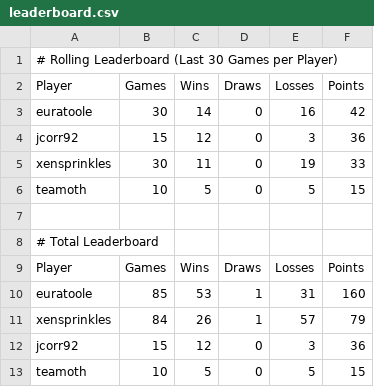
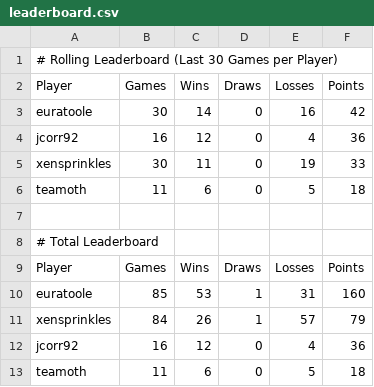
Before and after one commit to jcorr92/chess_club_leaderboard, a CSV file: leaderboard.csv, drawn as a sheet.

```diff
--- a/leaderboard.csv
+++ b/leaderboard.csv
@@ -3,5 +3,5 @@ Player,Games,Wins,Draws,Losses,Points
 euratoole,30,14,0,16,42
-jcorr92,15,12,0,3,36
+jcorr92,16,12,0,4,36
 xensprinkles,30,11,0,19,33
-teamoth,10,5,0,5,15
+teamoth,11,6,0,5,18
 
@@ -11,3 +11,3 @@ euratoole,85,53,1,31,160
 xensprinkles,84,26,1,57,79
-jcorr92,15,12,0,3,36
-teamoth,10,5,0,5,15
+jcorr92,16,12,0,4,36
+teamoth,11,6,0,5,18
```
Also changed, not shown: game_list.csv.
